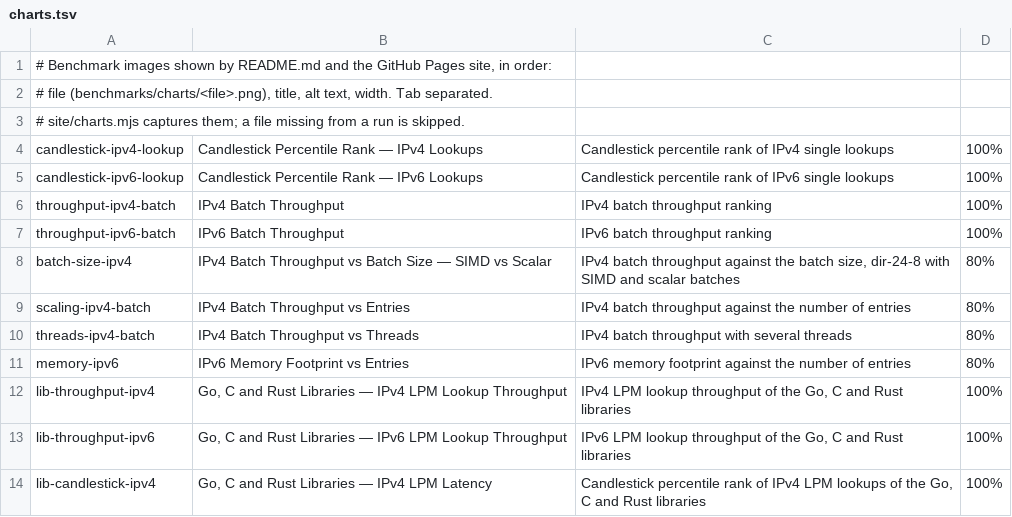
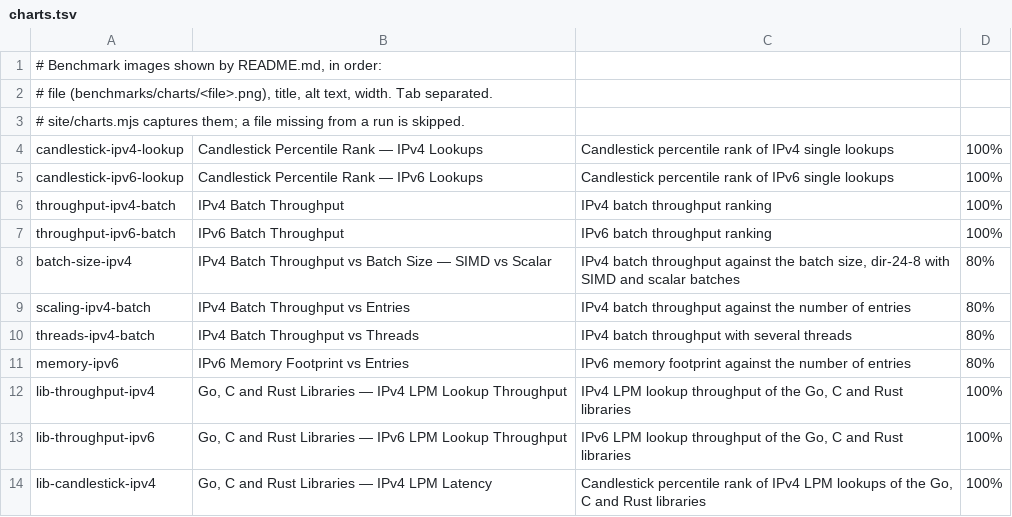
Before and after one commit to 0x00F6/dir-24-8, a TSV file: site/charts.tsv, drawn as a sheet.

Commit message:
Link the online benchmark reports and colour the site's code
- README: links to the full bench-compare and bench-compare-lib reports of
  the latest release on GitHub Pages (Performance, Charts and both
  generated blocks; the generators emit them too)
- README: the video plays in the browser from GitHub Pages, with a
  download link; no laptop machine line under the evaluated libraries;
  short introduction to the DIR-24-8 algorithm
- Site: no chart gallery (the reports are linked from their cards); Rust
  and TOML snippets coloured by site/highlight.js

```diff
--- a/site/charts.tsv
+++ b/site/charts.tsv
@@ -1,2 +1,2 @@
-# Benchmark images shown by README.md and the GitHub Pages site, in order:
+# Benchmark images shown by README.md, in order:
 # file (benchmarks/charts/<file>.png), title, alt text, width. Tab separated.
```
Also changed, not shown: 9 other files.
